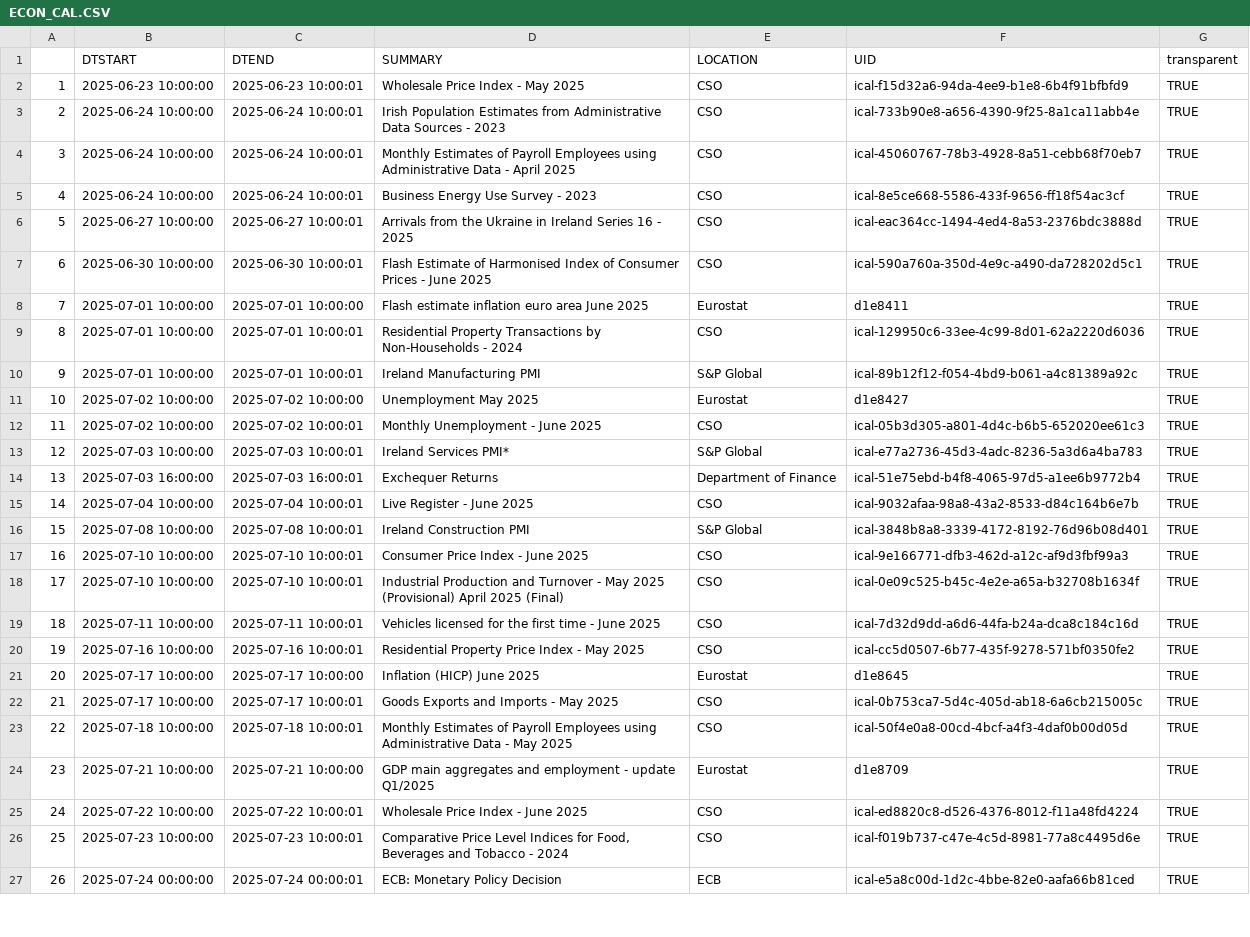
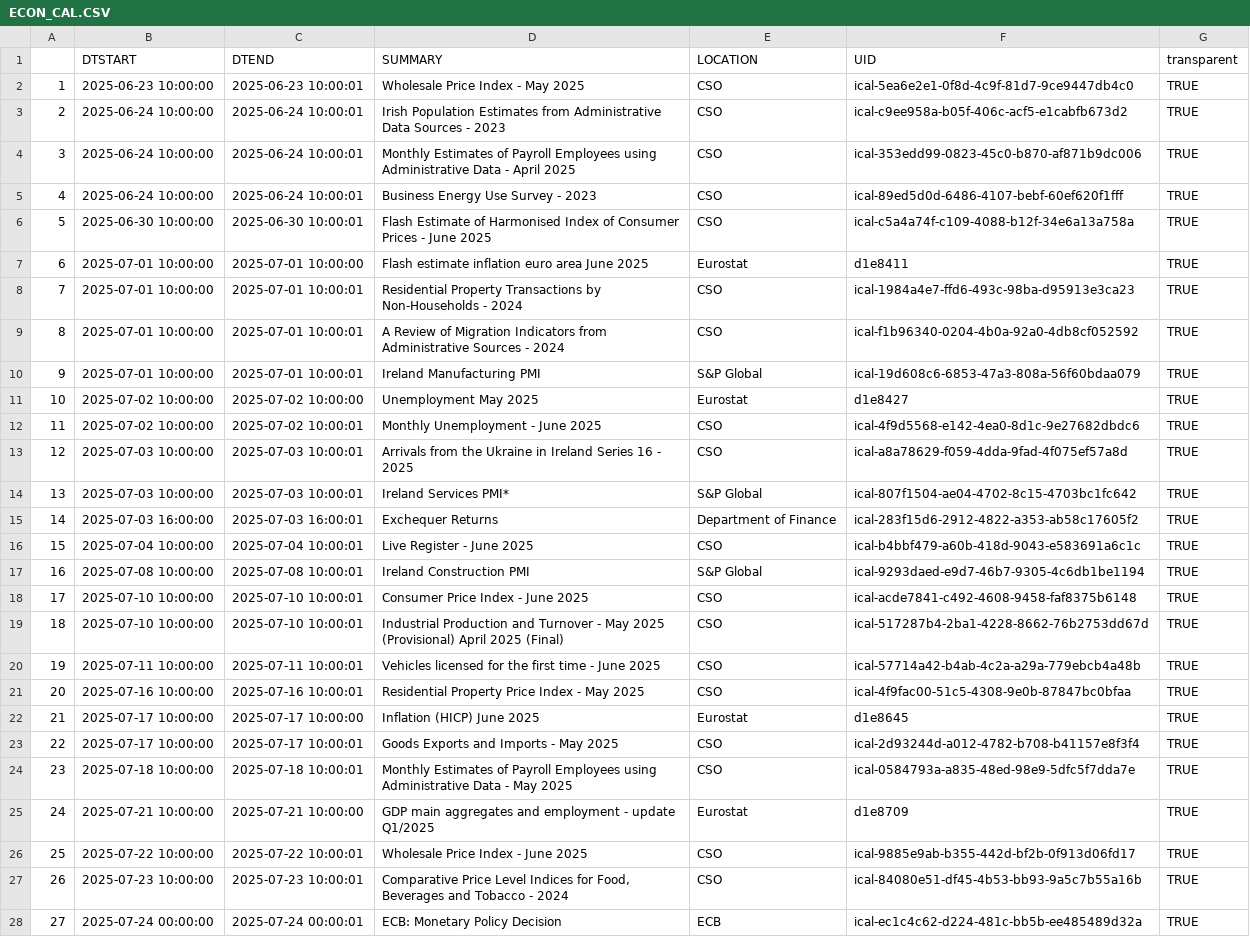
Before and after one commit to mflanagan201/gcal_auto, a CSV file: ECON_CAL.CSV, drawn as a sheet; only a part is shown; removed rows and columns are numbered as before the commit, all else as after; the diff covers the shown part only; the diff names each change by its address in the sheet, - before the commit and + after, or states it on an @@ line.

Commit message:
Add econ_cal.csv

```diff
--- a/ECON_CAL.CSV
+++ b/ECON_CAL.CSV
-F2 (UID): ical-f15d32a6-94da-4ee9-b1e8-6b4f91bfbfd9
+F2 (UID): ical-5ea6e2e1-0f8d-4c9f-81d7-9ce9447db4c0
-F3 (UID): ical-733b90e8-a656-4390-9f25-8a1ca11abb4e
+F3 (UID): ical-c9ee958a-b05f-406c-acf5-e1cabfb673d2
-F4 (UID): ical-45060767-78b3-4928-8a51-cebb68f70eb7
+F4 (UID): ical-353edd99-0823-45c0-b870-af871b9dc006
-F5 (UID): ical-8e5ce668-5586-433f-9656-ff18f54ac3cf
+F5 (UID): ical-89ed5d0d-6486-4107-bebf-60ef620f1fff
-row 6: 5 | 2025-06-27 10:00:00 | 2025-06-27 10:00:01 | Arrivals from the Ukraine in Ireland Series 16 - 2025 | CSO | ical-eac364cc-1494-4ed4-8a53-2376bdc3888d | TRUE
@@ column A renumbered from row 6 down @@
-F6 (UID): ical-590a760a-350d-4e9c-a490-da728202d5c1
+F6 (UID): ical-c5a4a74f-c109-4088-b12f-34e6a13a758a
-F8 (UID): ical-129950c6-33ee-4c99-8d01-62a2220d6036
+F8 (UID): ical-1984a4e7-ffd6-493c-98ba-d95913e3ca23
+row 9: 8 | 2025-07-01 10:00:00 | 2025-07-01 10:00:01 | A Review of Migration Indicators from Administrative Sources - 2024 | CSO | ical-f1b96340-0204-4b0a-92a0-4db8cf052592 | TRUE
-F10 (UID): ical-89b12f12-f054-4bd9-b061-a4c81389a92c
+F10 (UID): ical-19d608c6-6853-47a3-808a-56f60bdaa079
-F12 (UID): ical-05b3d305-a801-4d4c-b6b5-652020ee61c3
+F12 (UID): ical-4f9d5568-e142-4ea0-8d1c-9e27682dbdc6
+row 13: 12 | 2025-07-03 10:00:00 | 2025-07-03 10:00:01 | Arrivals from the Ukraine in Ireland Series 16 - 2025 | CSO | ical-a8a78629-f059-4dda-9fad-4f075ef57a8d | TRUE
-F14 (UID): ical-e77a2736-45d3-4adc-8236-5a3d6a4ba783
+F14 (UID): ical-807f1504-ae04-4702-8c15-4703bc1fc642
-F15 (UID): ical-51e75ebd-b4f8-4065-97d5-a1ee6b9772b4
+F15 (UID): ical-283f15d6-2912-4822-a353-ab58c17605f2
-F16 (UID): ical-9032afaa-98a8-43a2-8533-d84c164b6e7b
+F16 (UID): ical-b4bbf479-a60b-418d-9043-e583691a6c1c
-F17 (UID): ical-3848b8a8-3339-4172-8192-76d96b08d401
+F17 (UID): ical-9293daed-e9d7-46b7-9305-4c6db1be1194
-F18 (UID): ical-9e166771-dfb3-462d-a12c-af9d3fbf99a3
+F18 (UID): ical-acde7841-c492-4608-9458-faf8375b6148
-F19 (UID): ical-0e09c525-b45c-4e2e-a65a-b32708b1634f
+F19 (UID): ical-517287b4-2ba1-4228-8662-76b2753dd67d
-F20 (UID): ical-7d32d9dd-a6d6-44fa-b24a-dca8c184c16d
+F20 (UID): ical-57714a42-b4ab-4c2a-a29a-779ebcb4a48b
-F21 (UID): ical-cc5d0507-6b77-435f-9278-571bf0350fe2
+F21 (UID): ical-4f9fac00-51c5-4308-9e0b-87847bc0bfaa
-F23 (UID): ical-0b753ca7-5d4c-405d-ab18-6a6cb215005c
+F23 (UID): ical-2d93244d-a012-4782-b708-b41157e8f3f4
-F24 (UID): ical-50f4e0a8-00cd-4bcf-a4f3-4daf0b00d05d
+F24 (UID): ical-0584793a-a835-48ed-98e9-5dfc5f7dda7e
-F26 (UID): ical-ed8820c8-d526-4376-8012-f11a48fd4224
+F26 (UID): ical-9885e9ab-b355-442d-bf2b-0f913d06fd17
-F27 (UID): ical-f019b737-c47e-4c5d-8981-77a8c4495d6e
+F27 (UID): ical-84080e51-df45-4b53-bb93-9a5c7b55a16b
-F28 (UID): ical-e5a8c00d-1d2c-4bbe-82e0-aafa66b81ced
+F28 (UID): ical-ec1c4c62-d224-481c-bb5b-ee485489d32a
```
Also changed, not shown: 12 edited cells elsewhere in this file.
